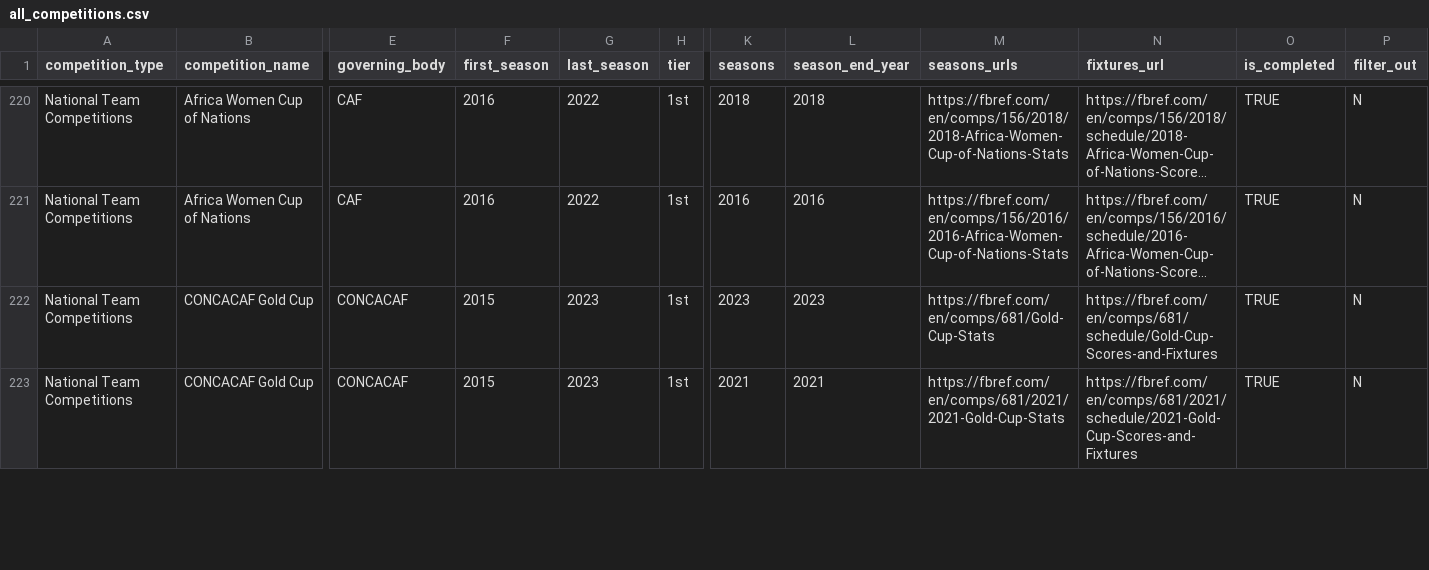
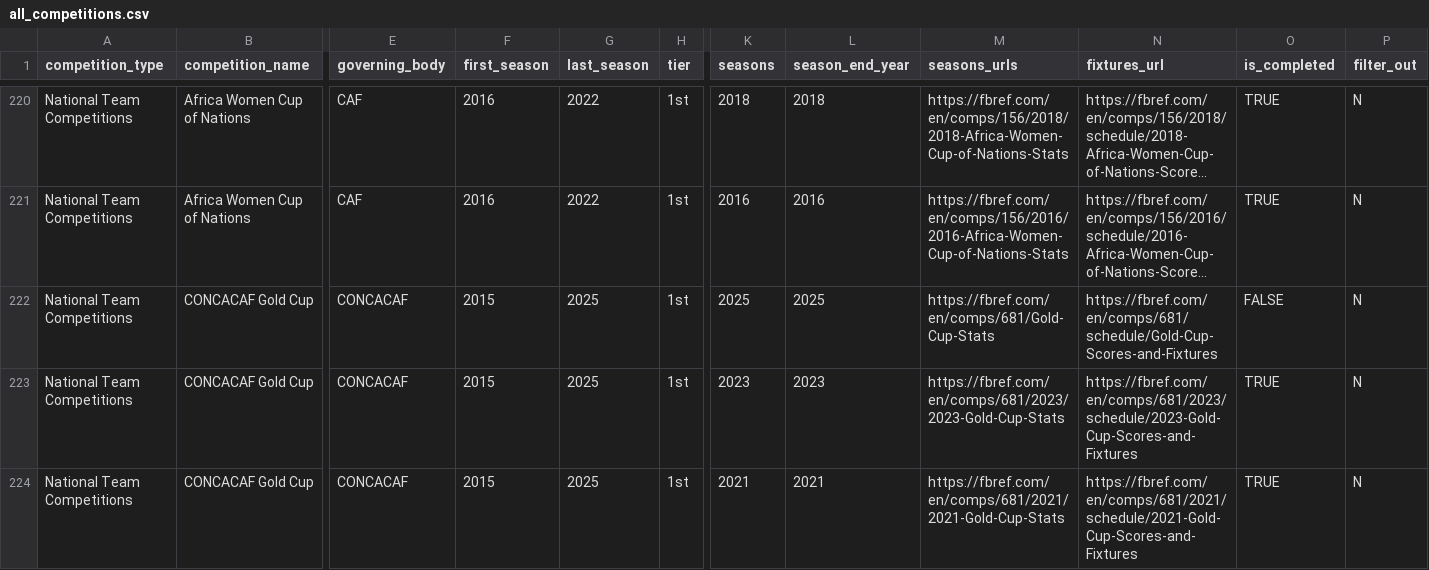
Before and after one commit to JaseZiv/worldfootballR_data, a CSV file: raw-data/all_leages_and_cups/all_competitions.csv, drawn as a sheet; only a part is shown, gaps mark what is left out; long unchanged cells end in …; addresses are those after the commit; rows hold the shown columns only; the diff covers the shown part only; the diff names each change by its address in the sheet, - before the commit and + after, or states it on an @@ line.

Commit message:
updating data

```diff
--- a/raw-data/all_leages_and_cups/all_competitions.csv
+++ b/raw-data/all_leages_and_cups/all_competitions.csv
+row 222: National Team Competitions | CONCACAF Gold Cup | CONCACAF | 2015 | 2025 | 1st | 2025 | 2025 | https://fbref.com/en/comps/681/Gold-Cup-Stats | https://fbref.com/en/comps/681/schedule/Gold-Cup-Scores-and-Fixtures | FALSE | N
-G223:G224 (last_season): 2023
+G223:G224 (last_season): 2025
-M223 (seasons_urls): https://fbref.com/en/comps/681/Gold-Cup-Stats
+M223 (seasons_urls): https://fbref.com/en/comps/681/2023/2023-Gold-Cup-Stats
-N223 (fixtures_url): https://fbref.com/en/comps/681/schedule/Gold-Cup-Scores-and-Fixtures
+N223 (fixtures_url): https://fbref.com/en/comps/681/2023/schedule/2023-Gold-Cup-Scores-and-Fixtures
```
Also changed, not shown: 4 edited cells elsewhere in this file, 1 other file.
